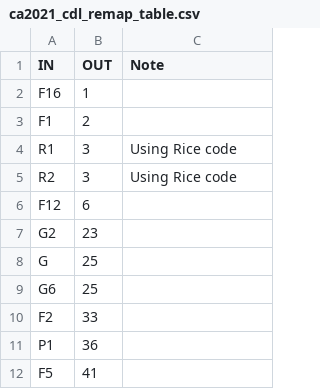
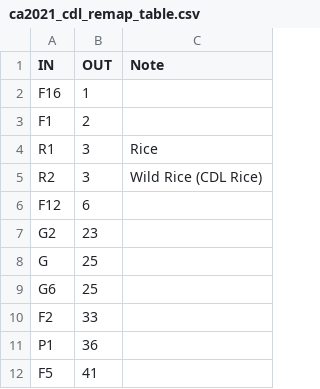
Before and after one commit to mattyrb/crop-type-assets, a CSV file: california/remaps/ca2021_cdl_remap_table.csv, drawn as a sheet; only a part is shown; the diff covers the shown part only.

```diff
--- a/california/remaps/ca2021_cdl_remap_table.csv
+++ b/california/remaps/ca2021_cdl_remap_table.csv
@@ -3,4 +3,4 @@ F16,1,
 F1,2,
-R1,3,Using Rice code
-R2,3,Using Rice code
+R1,3,Rice
+R2,3,Wild Rice (CDL Rice)
 F12,6,
```
Also changed, not shown: 17 edited cells elsewhere in this file, california/remaps/ca2018_cdl_remap_table.csv, california/remaps/ca2019_cdl_remap_table.csv.
